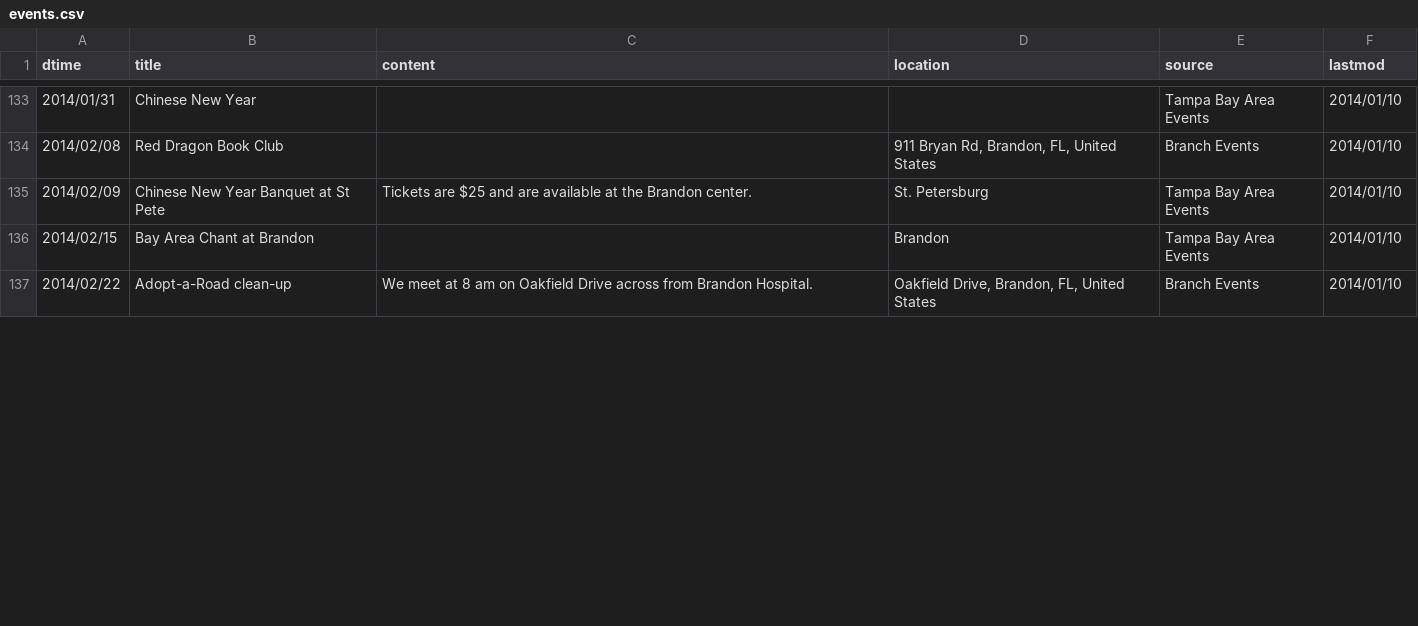
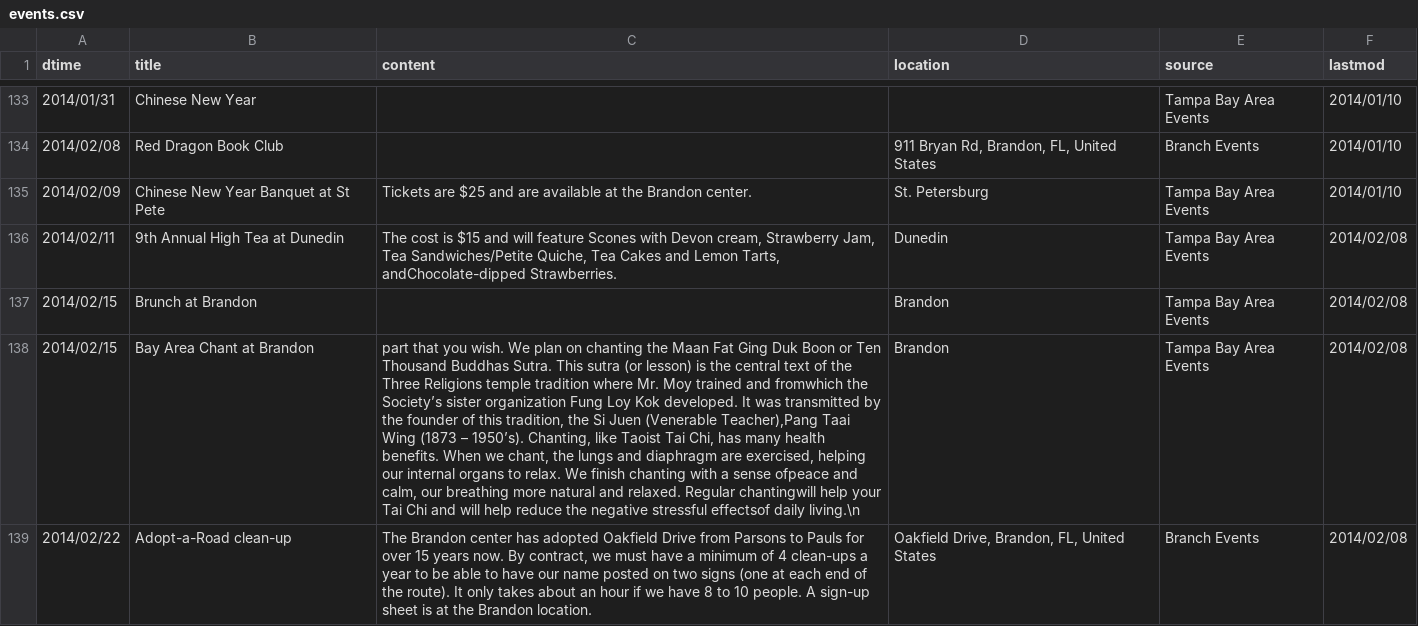
Before and after one commit to dlc/ttcsbrandon, a CSV file: data/events.csv, drawn as a sheet; only a part is shown, gaps mark what is left out; addresses are those after the commit; the diff covers the shown part only; the diff names each change by its address in the sheet, - before the commit and + after, or states it on an @@ line.

Commit message:
Updated event data.

```diff
--- a/data/events.csv
+++ b/data/events.csv
+row 136: 2014/02/11 | 9th Annual High Tea at Dunedin | The cost is $15 and will feature Scones with Devon cream, Strawberry Jam, Tea Sandwiches/Petite Quiche, Tea Cakes and Lemon Tarts, andChocolate-dipped Strawberries. | Dunedin | Tampa Bay Area Events | 2014/02/08
-B137 (title): Bay Area Chant at Brandon
+B137 (title): Brunch at Brandon
-F137 (lastmod): 2014/01/10
+F137 (lastmod): 2014/02/08
+row 138: 2014/02/15 | Bay Area Chant at Brandon | part that you wish. We plan on chanting the Maan Fat Ging Duk Boon or Ten Thousand Buddhas Sutra. This sutra (or lesson) is the central text of the Three Religions temple tradition where Mr. Moy trained and fromwhich the Society’s sister organization Fung Loy Kok developed. It was transmitted by the founder of this tradition, the Si Juen (Venerable Teacher),Pang Taai Wing (1873 – 1950’s). Chanting, like Taoist Tai Chi, has many health benefits. When we chant, the lungs and diaphragm are exercised, helping our internal organs to relax. We finish chanting with a sense ofpeace and calm, our breathing more natural and relaxed. Regular chantingwill help your Tai Chi and will help reduce the negative stressful effectsof daily living.\n | Brandon | Tampa Bay Area Events | 2014/02/08
-C139 (content): We meet at 8 am on Oakfield Drive across from Brandon Hospital.
+C139 (content): The Brandon center has adopted Oakfield Drive from Parsons to Pauls for over 15 years now. By contract, we must have a minimum of 4 clean-ups a year to be able to have our name posted on two signs (one at each end of the route). It only takes about an hour if we have 8 to 10 people. A sign-up sheet is at the Brandon location.
-F139 (lastmod): 2014/01/10
+F139 (lastmod): 2014/02/08
```
Also changed, not shown: 2 added rows and 2 edited cells elsewhere in this file.
